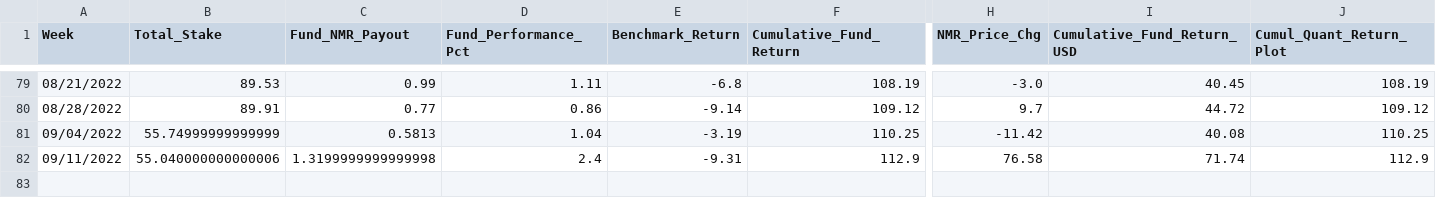
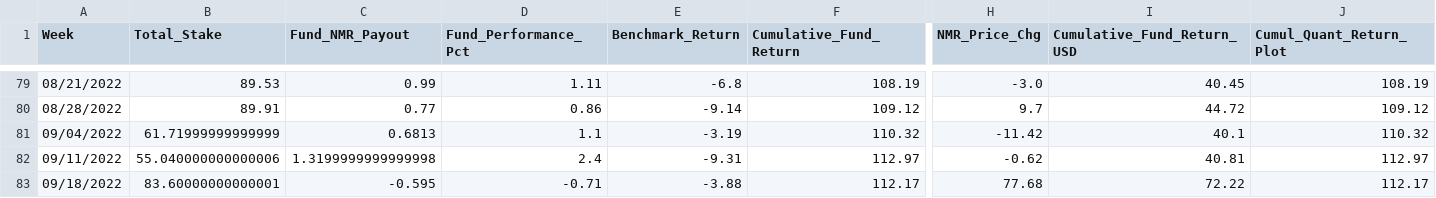
Before and after one commit to ptlorenz/hyphy-capital.com, a CSV file: Newest_Alltime_Plot_Fund_Analysis.csv, drawn as a sheet; only a part is shown, gaps mark what is left out; rows hold the shown columns only; the diff names each change by its address in the sheet, - before the commit and + after, or states it on an @@ line.

Commit message:
Numerai Round 334 Update

```diff
--- a/Newest_Alltime_Plot_Fund_Analysis.csv
+++ b/Newest_Alltime_Plot_Fund_Analysis.csv
-B81 (Total_Stake): 55.74999999999999
+B81 (Total_Stake): 61.71999999999999
-C81 (Fund_NMR_Payout): 0.5813
+C81 (Fund_NMR_Payout): 0.6813
-D81 (Fund_Performance_Pct): 1.04
+D81 (Fund_Performance_Pct): 1.1
-F81 (Cumulative_Fund_Return): 110.25
+F81 (Cumulative_Fund_Return): 110.32
-I81 (Cumulative_Fund_Return_USD): 40.08
+I81 (Cumulative_Fund_Return_USD): 40.1
-J81 (Cumul_Quant_Return_Plot): 110.25
+J81 (Cumul_Quant_Return_Plot): 110.32
-F82 (Cumulative_Fund_Return): 112.9
+F82 (Cumulative_Fund_Return): 112.97
-H82 (NMR_Price_Chg): 76.58
+H82 (NMR_Price_Chg): -0.62
-I82 (Cumulative_Fund_Return_USD): 71.74
+I82 (Cumulative_Fund_Return_USD): 40.81
-J82 (Cumul_Quant_Return_Plot): 112.9
+J82 (Cumul_Quant_Return_Plot): 112.97
+row 83: 09/18/2022 | 83.60000000000001 | -0.595 | -0.71 | -3.88 | 112.17 | 77.68 | 72.22 | 112.17
```
